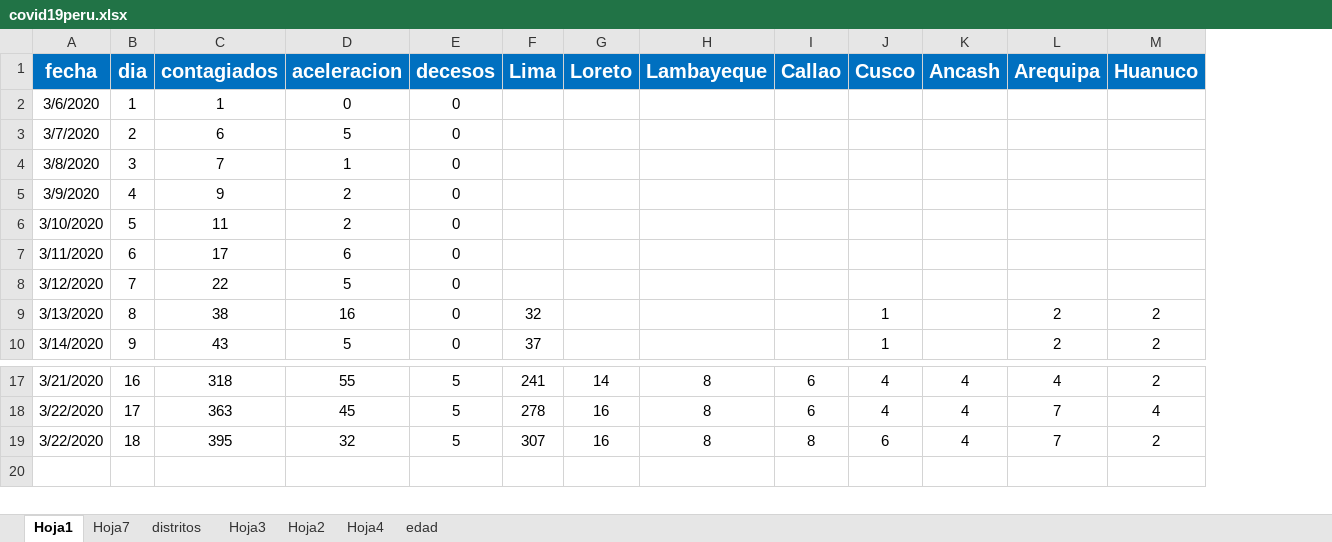
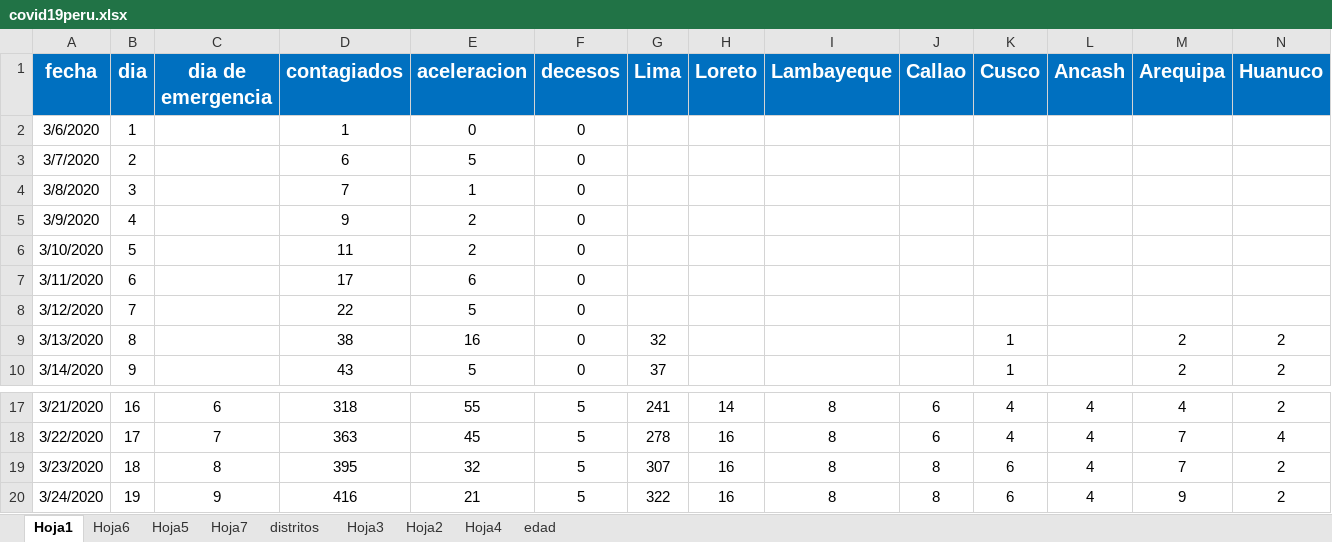
Before and after one commit to BESTDATASCIENCE/manos-a-la-data, an Excel workbook: data/2020/2020-03-18/covid19peru.xlsx, sheet Hoja1, drawn as a sheet; only a part is shown, gaps mark what is left out; values as stored, in another font and other column widths than the file's, no borders; rows hold the shown columns only; the diff names each change by its address in the sheet, - before the commit and + after, or states it on an @@ line.

```diff
--- a/data/2020/2020-03-18/covid19peru.xlsx (sheet Hoja1)
+++ b/data/2020/2020-03-18/covid19peru.xlsx (sheet Hoja1)
+sheet tab: Hoja6
+sheet tab: Hoja5
+column C (dia de emergencia), rows 17-19: 6 | 7 | 8
-A19 (fecha): 3/22/2020
+A19 (fecha): 3/23/2020
+row 20: 3/24/2020 | 19 | 9 | 416 | 21 | 5 | 322 | 16 | 8 | 8 | 6 | 4 | 9 | 2
```
Also changed, not shown: formulas that keep their value, 2 other files.
